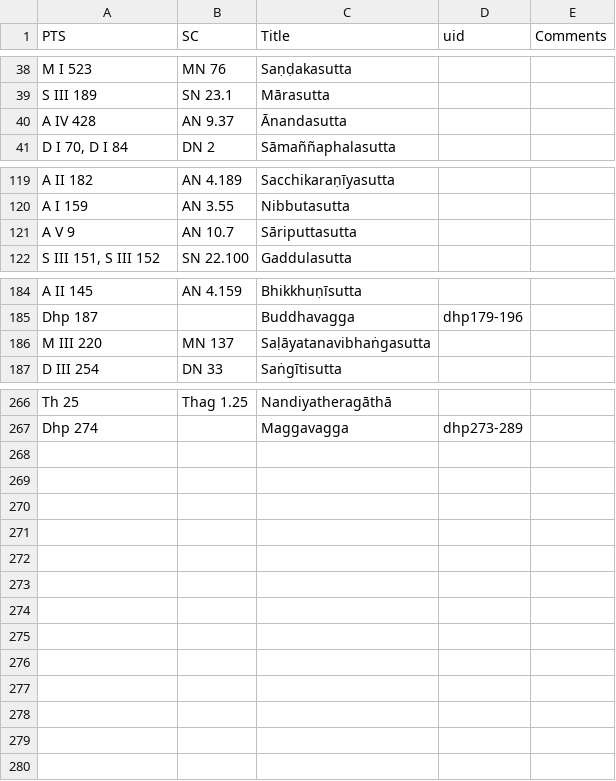
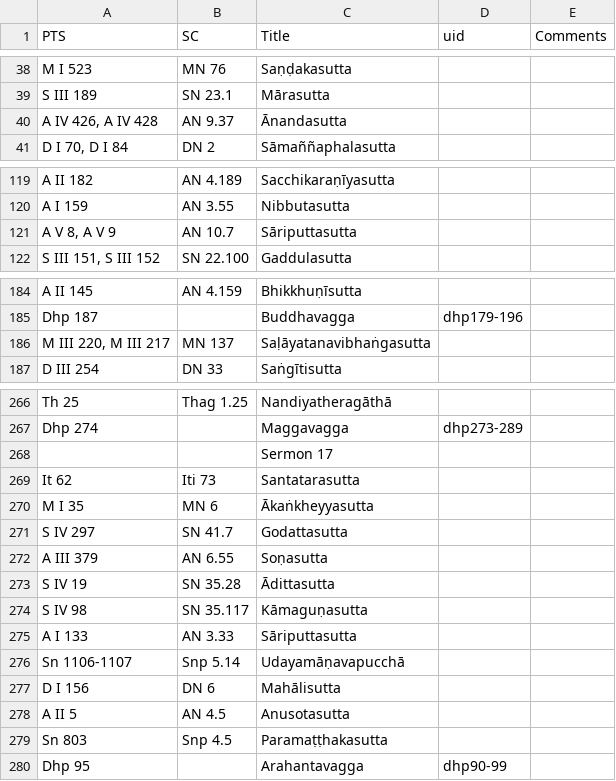
Before and after one commit to seeingthroughthenet/nibbana-the-mind-stilled, a TSV file: helpers/pts_to_sc.tsv, drawn as a sheet; only a part is shown, gaps mark what is left out.

Commit message:
refs sermon 17

```diff
--- a/helpers/pts_to_sc.tsv
+++ b/helpers/pts_to_sc.tsv
@@ -39,3 +39,3 @@ M I 523	MN 76	Saṇḍakasutta
 S III 189	SN 23.1	Mārasutta		
-A IV 428	AN 9.37	Ānandasutta		
+A IV 426, A IV 428	AN 9.37	Ānandasutta		
 D I 70, D I 84	DN 2	Sāmaññaphalasutta		
@@ -120,3 +120,3 @@ A II 182	AN 4.189	Sacchikaraṇīyasutta
 A I 159	AN 3.55	Nibbutasutta		
-A V 9	AN 10.7	Sāriputtasutta		
+A V 8, A V 9	AN 10.7	Sāriputtasutta		
 S III 151, S III 152	SN 22.100	Gaddulasutta		
@@ -185,3 +185,3 @@ A II 145	AN 4.159	Bhikkhuṇīsutta
 Dhp 187		Buddhavagga	dhp179-196	
-M III 220	MN 137	Saḷāyatanavibhaṅgasutta		
+M III 220, M III 217	MN 137	Saḷāyatanavibhaṅgasutta		
 D III 254	DN 33	Saṅgītisutta		
@@ -267 +267,14 @@ Th 25	Thag 1.25	Nandiyatheragāthā
 Dhp 274		Maggavagga	dhp273-289	
+		Sermon 17		
+It 62	Iti 73	Santatarasutta		
+M I 35	MN 6	Ākaṅkheyyasutta		
+S IV 297	SN 41.7	Godattasutta		
+A III 379	AN 6.55	Soṇasutta		
+S IV 19	SN 35.28	Ādittasutta		
+S IV 98	SN 35.117	Kāmaguṇasutta		
+A I 133	AN 3.33	Sāriputtasutta		
+Sn 1106-1107	Snp 5.14	Udayamāṇavapucchā		
+D I 156	DN 6	Mahālisutta		
+A II 5	AN 4.5	Anusotasutta		
+Sn 803	Snp 4.5	Paramaṭṭhakasutta		
+Dhp 95		Arahantavagga	dhp90-99	
```
Also changed, not shown: 14 other files.
